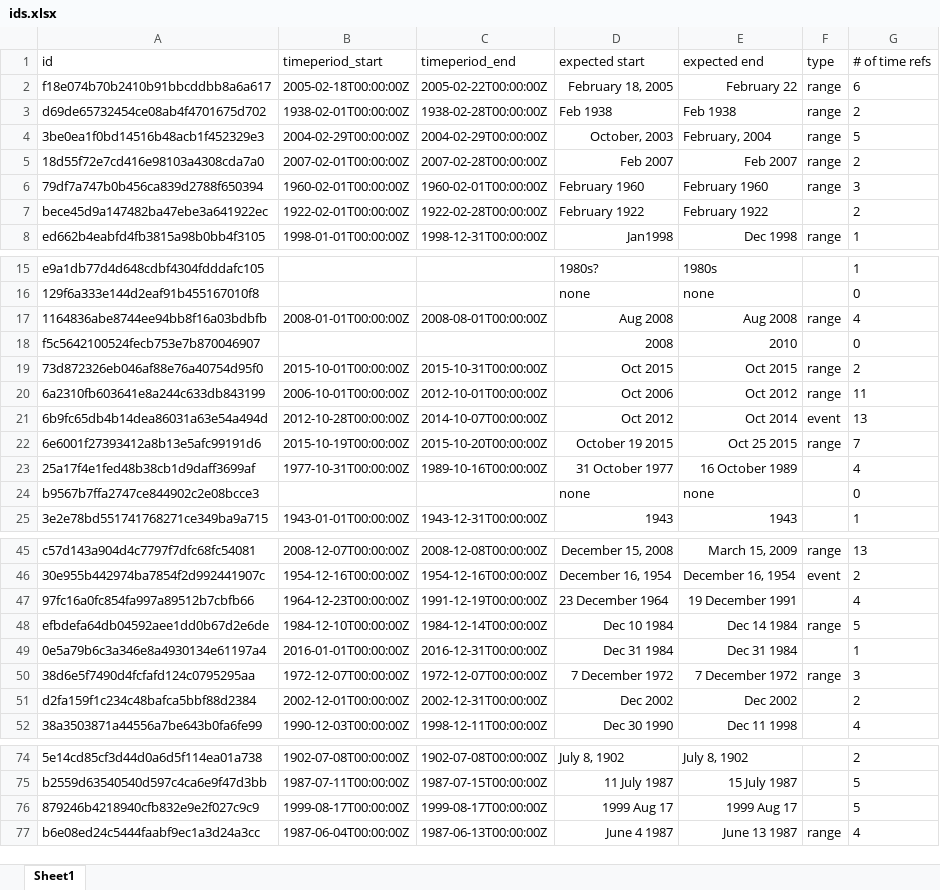
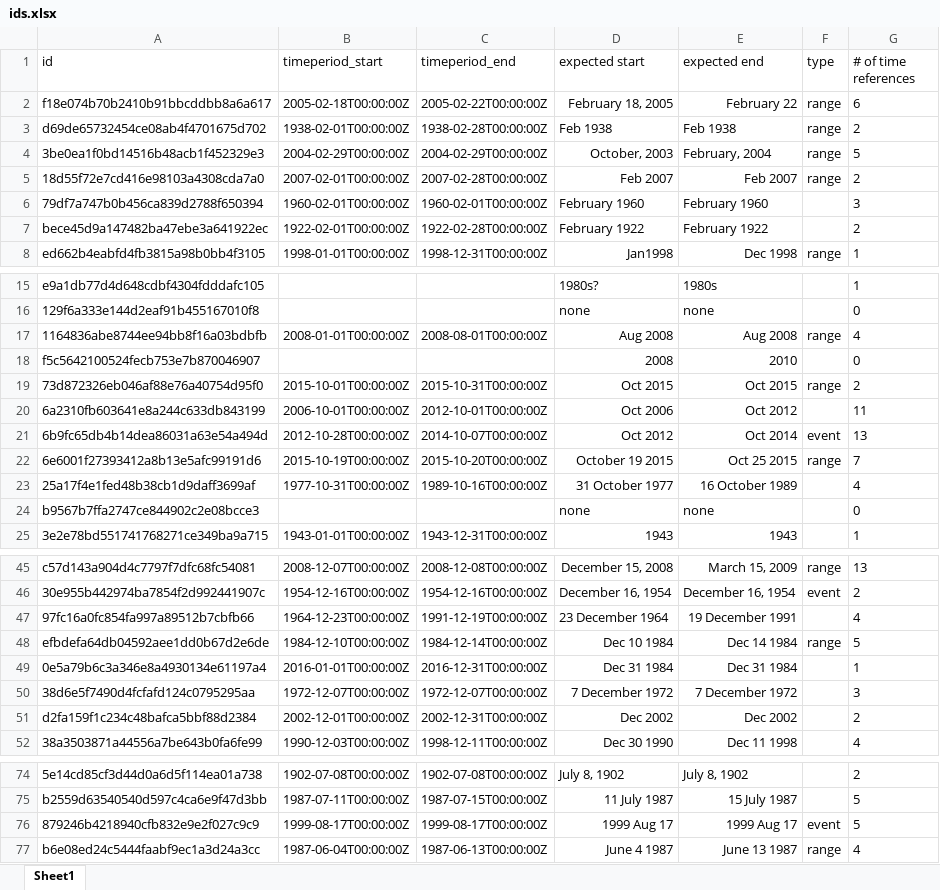
Before and after one commit to kartik-bhagatwala/REHS-project, an Excel workbook: TemporalEnhancer/ids.xlsx, sheet Sheet1, drawn as a sheet; only a part is shown, gaps mark what is left out; values as stored, in another font and other column widths than the file's, no borders; charts and pictures not drawn; the diff names each change by its address in the sheet, - before the commit and + after, or states it on an @@ line.

```diff
--- a/TemporalEnhancer/ids.xlsx (sheet Sheet1)
+++ b/TemporalEnhancer/ids.xlsx (sheet Sheet1)
-G1: # of time refs
+G1: # of time references
-F6 (type): range
+F6 (type): (empty)
-F20 (type): range
+F20 (type): (empty)
-F50 (type): range
+F50 (type): (empty)
-F76 (type): (empty)
+F76 (type): event
```
Also changed, not shown: 4 other files.
